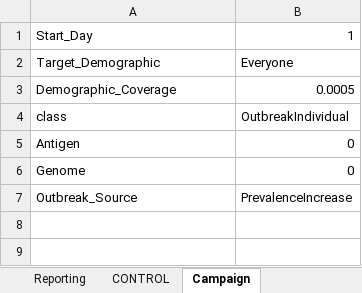
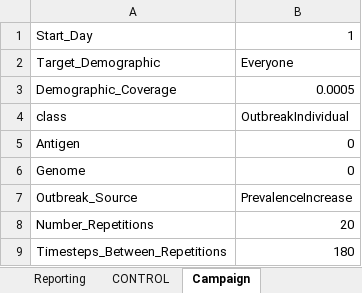
Before and after one commit to InstituteforDiseaseModeling/EMOD-Typhoid, an Excel workbook: Regression/Scenarios/Generic/05_SIRS/config.xlsm, sheet Campaign, drawn as a sheet; values as stored, in another font and other column widths than the file's, no borders; the diff names each change by its address in the sheet, - before the commit and + after, or states it on an @@ line.

```diff
--- a/Regression/Scenarios/Generic/05_SIRS/config.xlsm (sheet Campaign)
+++ b/Regression/Scenarios/Generic/05_SIRS/config.xlsm (sheet Campaign)
+row 8: Number_Repetitions | 20
+row 9: Timesteps_Between_Repetitions | 180
```
Also changed, not shown: sheet Demographics, Regression/Scenarios/Generic/04_SEIR_VitalDynamics/config.xlsm.
